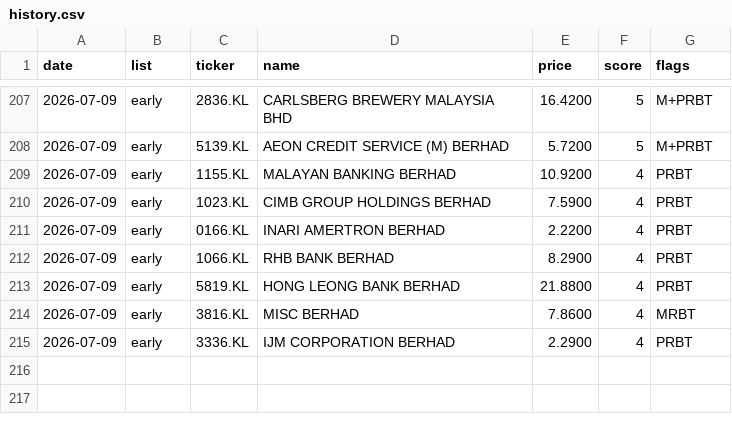
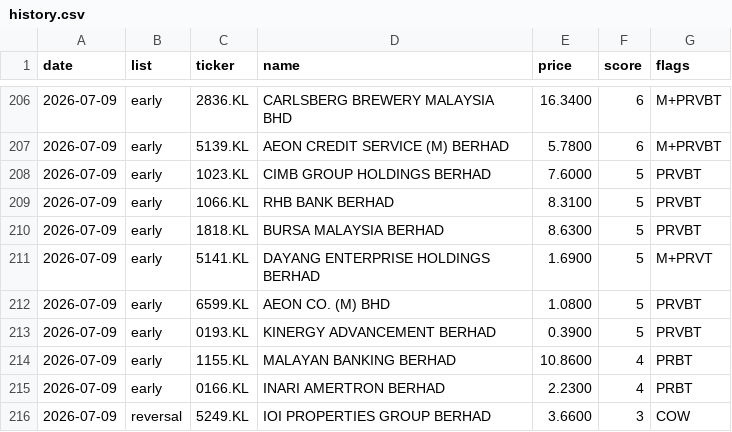
Before and after one commit to yankhaing-cmyk/BursaAgenticAI, a CSV file: history.csv, drawn as a sheet; only a part is shown, gaps mark what is left out; the diff covers the shown part only.

```diff
--- a/history.csv
+++ b/history.csv
@@ -207,9 +206,11 @@ date,list,ticker,name,price,score,flags
-2026-07-09,early,2836.KL,CARLSBERG BREWERY MALAYSIA BHD,16.4200,5,M+PRBT
-2026-07-09,early,5139.KL,AEON CREDIT SERVICE (M) BERHAD,5.7200,5,M+PRBT
-2026-07-09,early,1155.KL,MALAYAN BANKING BERHAD,10.9200,4,PRBT
-2026-07-09,early,1023.KL,CIMB GROUP HOLDINGS BERHAD,7.5900,4,PRBT
-2026-07-09,early,0166.KL,INARI AMERTRON BERHAD,2.2200,4,PRBT
-2026-07-09,early,1066.KL,RHB BANK BERHAD,8.2900,4,PRBT
-2026-07-09,early,5819.KL,HONG LEONG BANK BERHAD,21.8800,4,PRBT
-2026-07-09,early,3816.KL,MISC BERHAD,7.8600,4,MRBT
-2026-07-09,early,3336.KL,IJM CORPORATION BERHAD,2.2900,4,PRBT
+2026-07-09,early,2836.KL,CARLSBERG BREWERY MALAYSIA BHD,16.3400,6,M+PRVBT
+2026-07-09,early,5139.KL,AEON CREDIT SERVICE (M) BERHAD,5.7800,6,M+PRVBT
+2026-07-09,early,1023.KL,CIMB GROUP HOLDINGS BERHAD,7.6000,5,PRVBT
+2026-07-09,early,1066.KL,RHB BANK BERHAD,8.3100,5,PRVBT
+2026-07-09,early,1818.KL,BURSA MALAYSIA BERHAD,8.6300,5,PRVBT
+2026-07-09,early,5141.KL,DAYANG ENTERPRISE HOLDINGS BERHAD,1.6900,5,M+PRVT
+2026-07-09,early,6599.KL,AEON CO. (M) BHD,1.0800,5,PRVBT
+2026-07-09,early,0193.KL,KINERGY ADVANCEMENT BERHAD,0.3900,5,PRVBT
+2026-07-09,early,1155.KL,MALAYAN BANKING BERHAD,10.8600,4,PRBT
+2026-07-09,early,0166.KL,INARI AMERTRON BERHAD,2.2300,4,PRBT
+2026-07-09,reversal,5249.KL,IOI PROPERTIES GROUP BERHAD,3.6600,3,COW
```
Also changed, not shown: 4 added rows, 5 removed rows and 22 edited cells elsewhere in this file, 3 other files.
